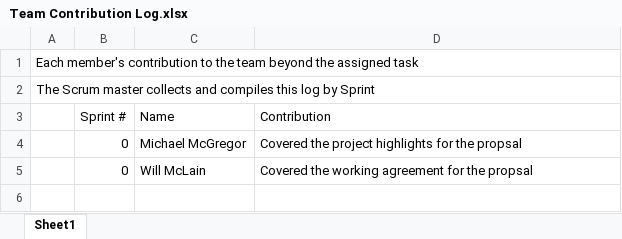
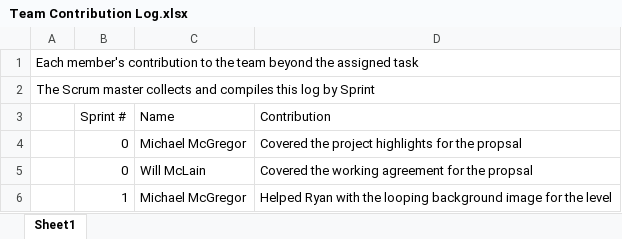
Before and after one commit to Batfackel/SDDGroupProject, an Excel workbook: Team Contribution Log.xlsx, sheet Sheet1, drawn as a sheet; values as stored, in another font and other column widths than the file's, no borders; the diff names each change by its address in the sheet, - before the commit and + after, or states it on an @@ line.

```diff
--- a/Team Contribution Log.xlsx (sheet Sheet1)
+++ b/Team Contribution Log.xlsx (sheet Sheet1)
+row 6:  | 1 | Michael McGregor | Helped Ryan with the looping background image for the level
```
Also changed, not shown: Scrum meeting attendance roll-WWIFATM.xlsx, 4 other files.
